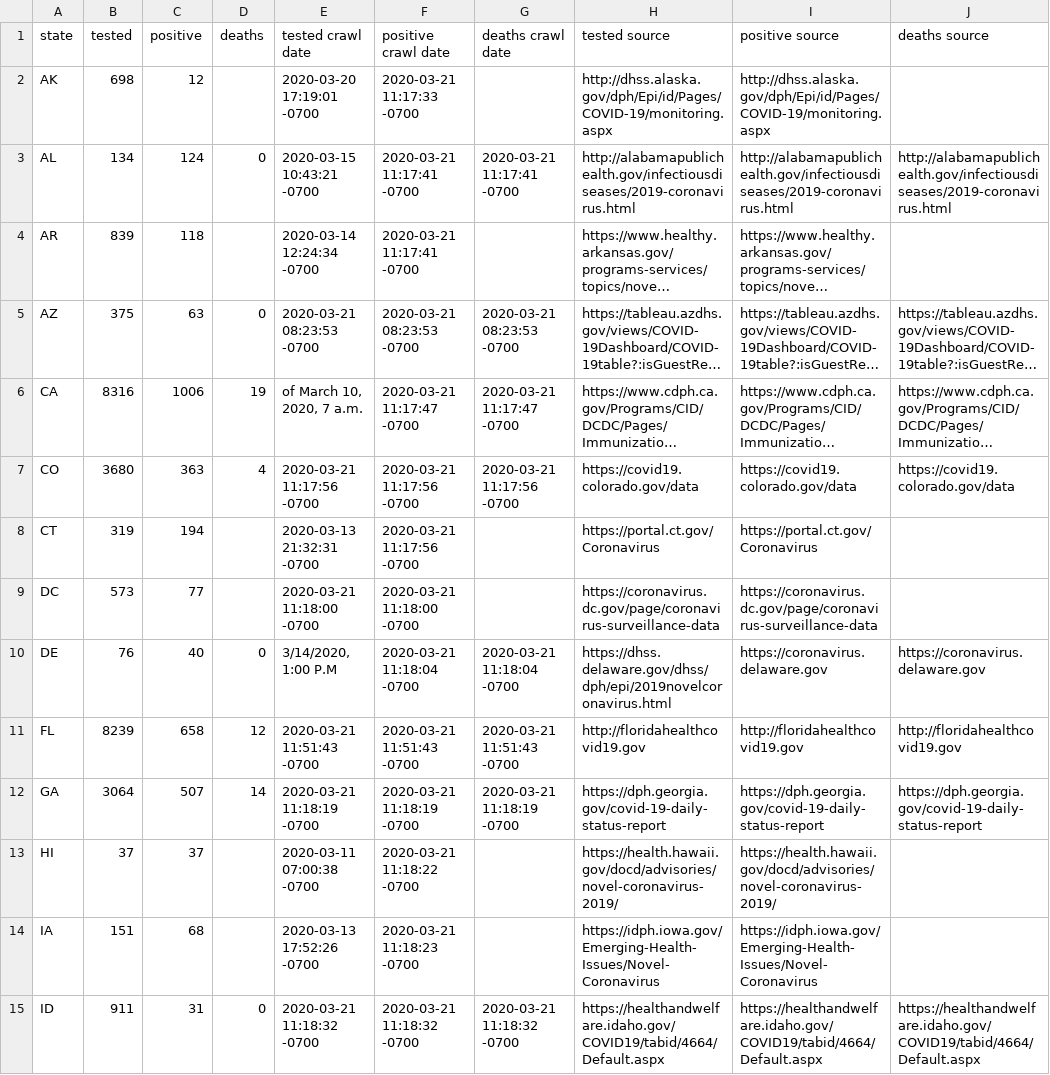
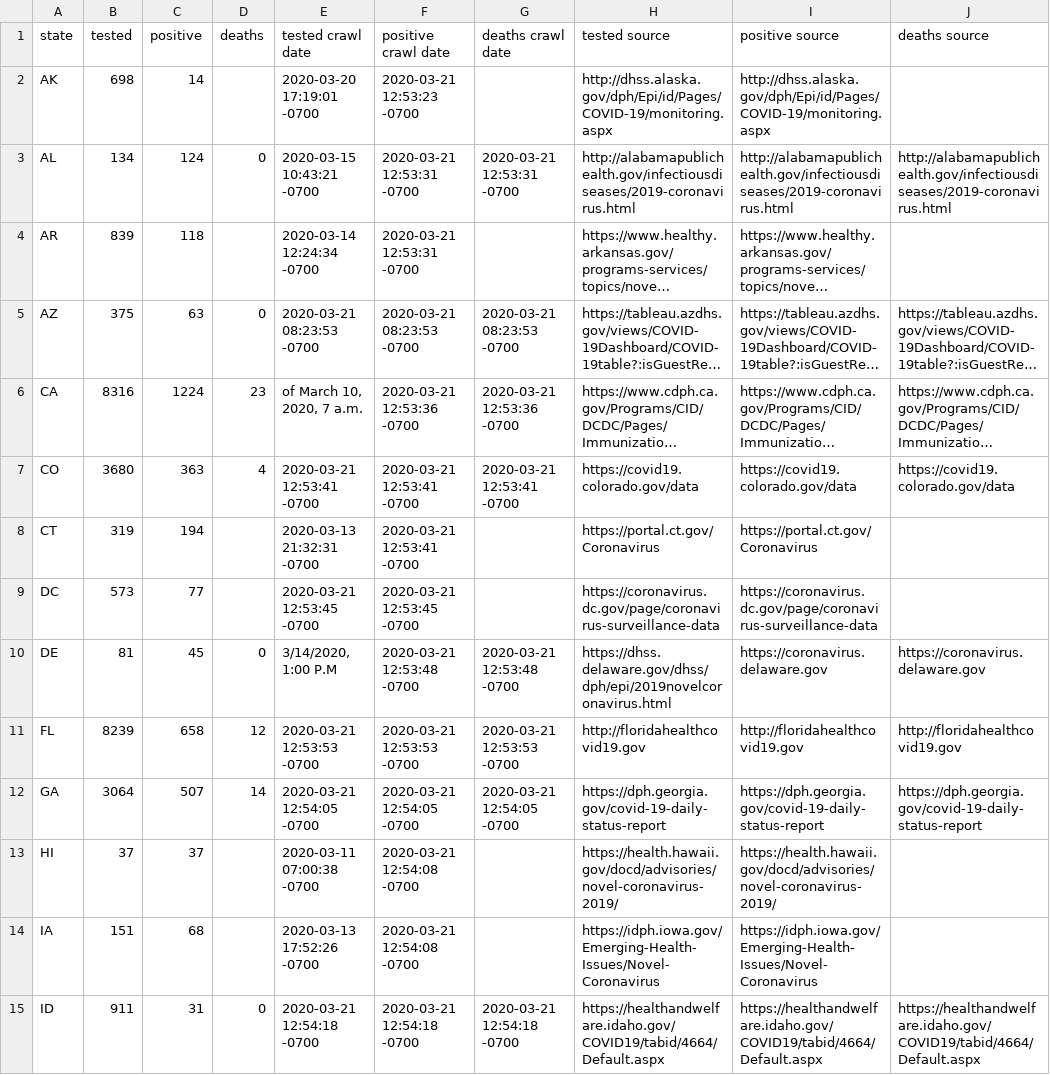
Before and after one commit to timmywheels/crawl-and-parse, a CSV file: all.csv, drawn as a sheet; only a part is shown; long unchanged cells end in …; the diff covers the shown part only; the diff names each change by its address in the sheet, - before the commit and + after, or states it on an @@ line.

Commit message:
fixing crawlers

```diff
--- a/all.csv
+++ b/all.csv
-C2 (positive): 12
+C2 (positive): 14
-F2 (positive crawl date): 2020-03-21 11:17:33 -0700
+F2 (positive crawl date): 2020-03-21 12:53:23 -0700
-F3:F4 (positive crawl date): 2020-03-21 11:17:41 -0700
+F3:F4 (positive crawl date): 2020-03-21 12:53:31 -0700
-G3 (deaths crawl date): 2020-03-21 11:17:41 -0700
+G3 (deaths crawl date): 2020-03-21 12:53:31 -0700
-C6 (positive): 1006
+C6 (positive): 1224
-D6 (deaths): 19
+D6 (deaths): 23
-F6 (positive crawl date): 2020-03-21 11:17:47 -0700
+F6 (positive crawl date): 2020-03-21 12:53:36 -0700
-G6 (deaths crawl date): 2020-03-21 11:17:47 -0700
+G6 (deaths crawl date): 2020-03-21 12:53:36 -0700
-E7 (tested crawl date): 2020-03-21 11:17:56 -0700
+E7 (tested crawl date): 2020-03-21 12:53:41 -0700
-F7:F8 (positive crawl date): 2020-03-21 11:17:56 -0700
+F7:F8 (positive crawl date): 2020-03-21 12:53:41 -0700
-G7 (deaths crawl date): 2020-03-21 11:17:56 -0700
+G7 (deaths crawl date): 2020-03-21 12:53:41 -0700
-E9 (tested crawl date): 2020-03-21 11:18:00 -0700
+E9 (tested crawl date): 2020-03-21 12:53:45 -0700
-F9 (positive crawl date): 2020-03-21 11:18:00 -0700
+F9 (positive crawl date): 2020-03-21 12:53:45 -0700
-B10 (tested): 76
+B10 (tested): 81
-C10 (positive): 40
+C10 (positive): 45
-F10 (positive crawl date): 2020-03-21 11:18:04 -0700
+F10 (positive crawl date): 2020-03-21 12:53:48 -0700
-G10 (deaths crawl date): 2020-03-21 11:18:04 -0700
+G10 (deaths crawl date): 2020-03-21 12:53:48 -0700
-E11 (tested crawl date): 2020-03-21 11:51:43 -0700
+E11 (tested crawl date): 2020-03-21 12:53:53 -0700
-F11 (positive crawl date): 2020-03-21 11:51:43 -0700
+F11 (positive crawl date): 2020-03-21 12:53:53 -0700
-G11 (deaths crawl date): 2020-03-21 11:51:43 -0700
+G11 (deaths crawl date): 2020-03-21 12:53:53 -0700
-E12 (tested crawl date): 2020-03-21 11:18:19 -0700
+E12 (tested crawl date): 2020-03-21 12:54:05 -0700
-F12 (positive crawl date): 2020-03-21 11:18:19 -0700
+F12 (positive crawl date): 2020-03-21 12:54:05 -0700
-G12 (deaths crawl date): 2020-03-21 11:18:19 -0700
+G12 (deaths crawl date): 2020-03-21 12:54:05 -0700
-F13 (positive crawl date): 2020-03-21 11:18:22 -0700
+F13 (positive crawl date): 2020-03-21 12:54:08 -0700
-F14 (positive crawl date): 2020-03-21 11:18:23 -0700
+F14 (positive crawl date): 2020-03-21 12:54:08 -0700
-E15 (tested crawl date): 2020-03-21 11:18:32 -0700
+E15 (tested crawl date): 2020-03-21 12:54:18 -0700
-F15 (positive crawl date): 2020-03-21 11:18:32 -0700
+F15 (positive crawl date): 2020-03-21 12:54:18 -0700
-G15 (deaths crawl date): 2020-03-21 11:18:32 -0700
+G15 (deaths crawl date): 2020-03-21 12:54:18 -0700
```
Also changed, not shown: 73 edited cells elsewhere in this file, 1 other file.
